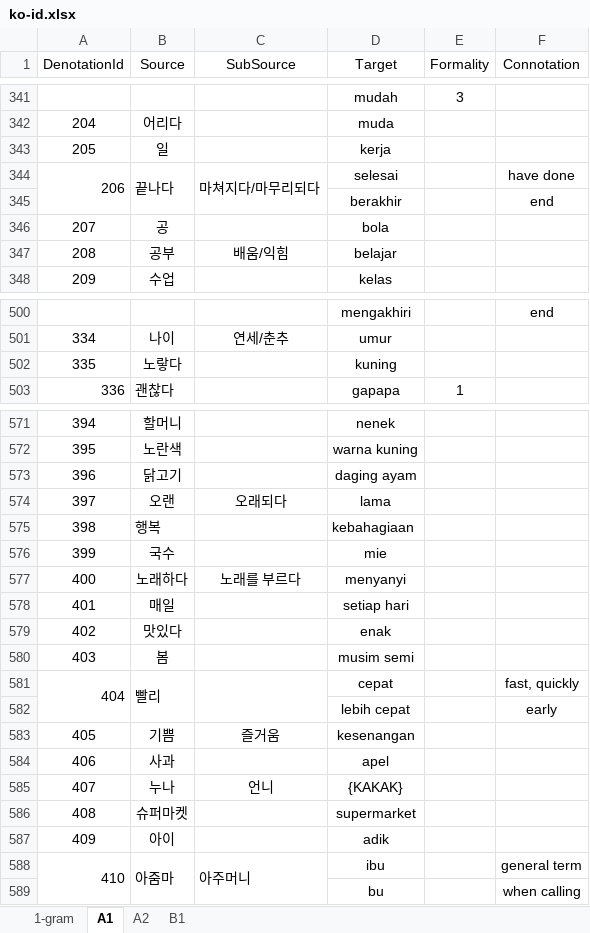
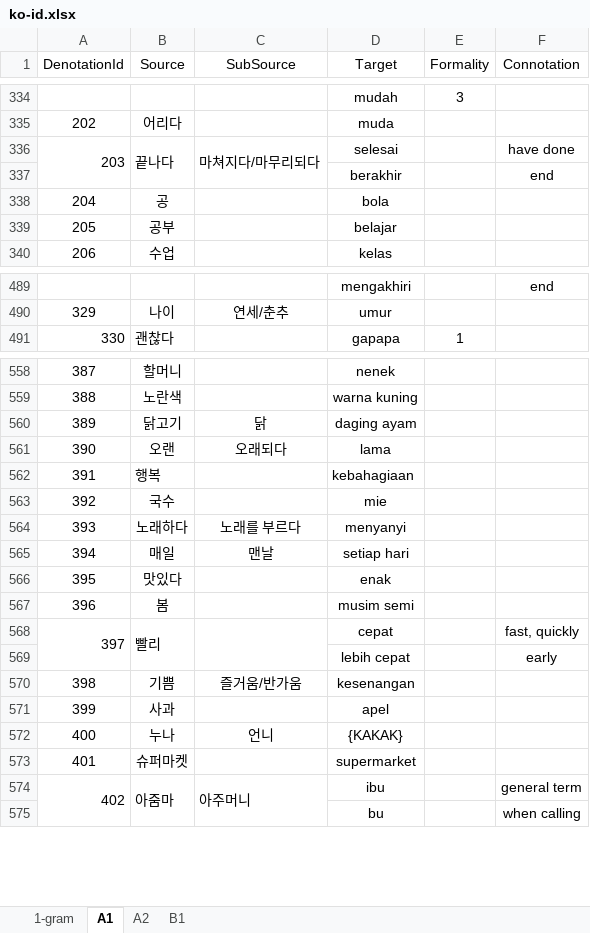
Before and after one commit to SihyunYou/AlphaCatDictionary, an Excel workbook: ko-id.xlsx, sheet A1, drawn as a sheet; only a part is shown, gaps mark what is left out; values as stored, in another font and other column widths than the file's, no borders; removed rows and columns are numbered as before the commit, all else as after; the diff covers the shown part only; the diff names each change by its address in the sheet, - before the commit and + after, or states it on an @@ line.

```diff
--- a/ko-id.xlsx (sheet A1)
+++ b/ko-id.xlsx (sheet A1)
@@ column A (DenotationId) renumbered between rows 181 and 626 @@
-row 343: 205 | 일 |  | kerja
-C339 (SubSource): 배움/익힘
+C339 (SubSource): (empty)
-row 502: 335 | 노랗다 |  | kuning
-C560 (SubSource): (empty)
+C560 (SubSource): 닭
-C565 (SubSource): (empty)
+C565 (SubSource): 맨날
-C570 (SubSource): 즐거움
+C570 (SubSource): 즐거움/반가움
-row 587: 409 | 아이 |  | adik
```
Also changed, not shown: 6 added rows, 16 removed rows, 2 moved rows, 17 edited cells, cell formats and merged cells elsewhere in this sheet, sheet B1, ko-fr.xlsx.
